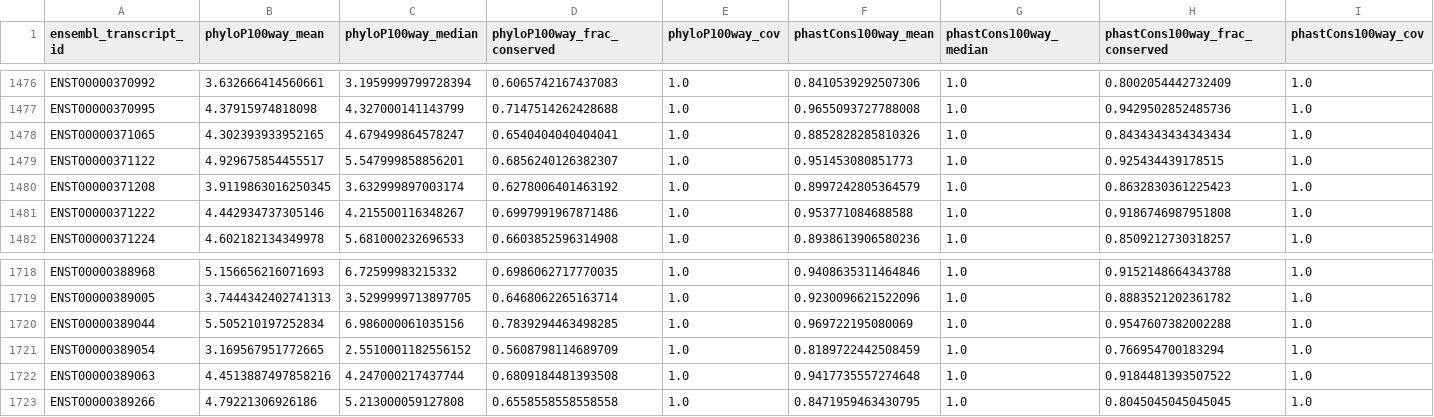
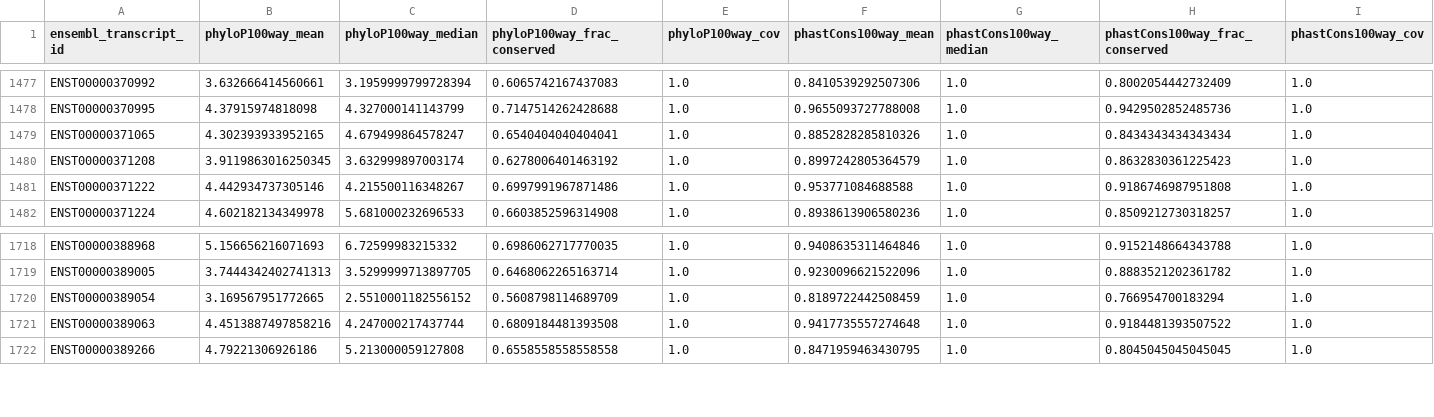
Before and after one commit to ddcohn/RBP_Isoforms_Variants, a TSV file: 13_evolutionary_conservation/results/tables/cds_conservation_by_transcript.tsv, drawn as a sheet; only a part is shown, gaps mark what is left out; removed rows and columns are numbered as before the commit, all else as after; rows hold the shown columns only; the diff covers the shown part only; the diff names each change by its address in the sheet, - before the commit and + after, or states it on an @@ line.

```diff
--- a/13_evolutionary_conservation/results/tables/cds_conservation_by_transcript.tsv
+++ b/13_evolutionary_conservation/results/tables/cds_conservation_by_transcript.tsv
-row 1479: ENST00000371122 | 4.929675854455517 | 5.547999858856201 | 0.6856240126382307 | 1.0 | 0.951453080851773 | 1.0 | 0.925434439178515 | 1.0
-row 1720: ENST00000389044 | 5.505210197252834 | 6.986000061035156 | 0.7839294463498285 | 1.0 | 0.969722195080069 | 1.0 | 0.9547607382002288 | 1.0
```
Also changed, not shown: 5 added rows and 3 removed rows elsewhere in this file, 11 other files.
